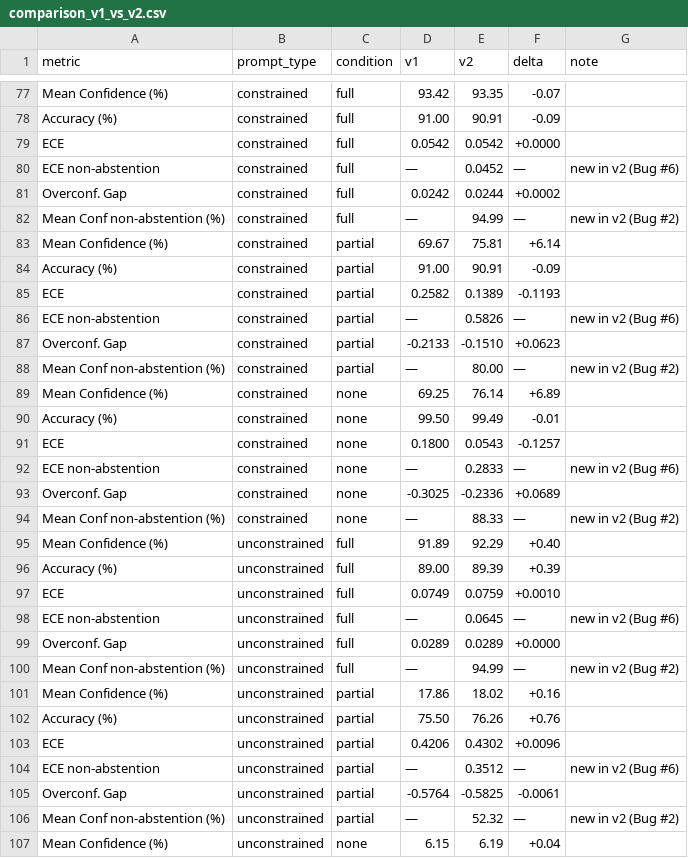
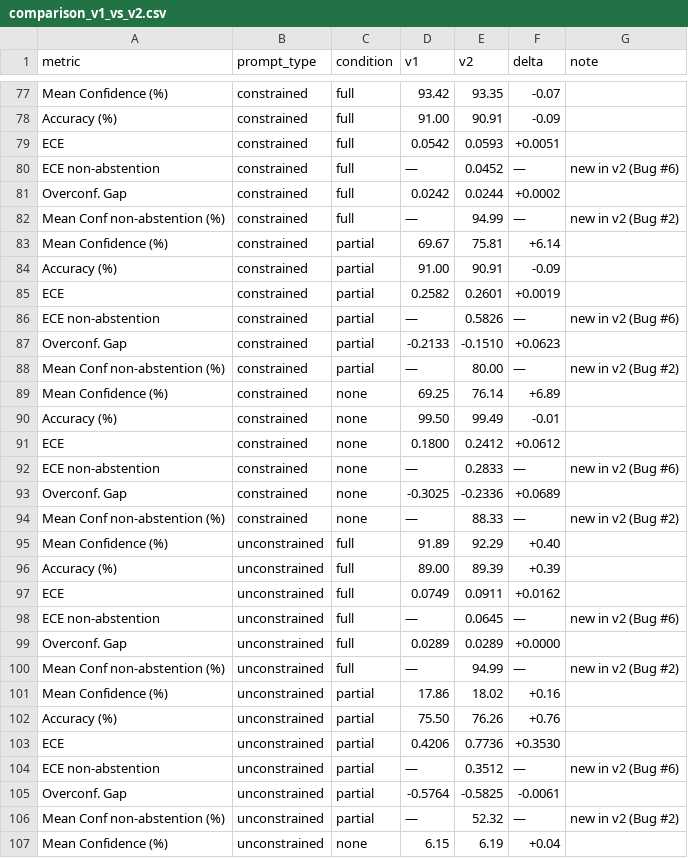
Before and after one commit to nohchi999/rag-hallucination-experiment, a CSV file: results/reanalysis_v2/comparison_v1_vs_v2.csv, drawn as a sheet; only a part is shown, gaps mark what is left out; the diff covers the shown part only.

```diff
--- a/results/reanalysis_v2/comparison_v1_vs_v2.csv
+++ b/results/reanalysis_v2/comparison_v1_vs_v2.csv
@@ -78,3 +78,3 @@ Mean Confidence (%),constrained,full,93.42,93.35,-0.07,
 Accuracy (%),constrained,full,91.00,90.91,-0.09,
-ECE,constrained,full,0.0542,0.0542,+0.0000,
+ECE,constrained,full,0.0542,0.0593,+0.0051,
 ECE non-abstention,constrained,full,—,0.0452,—,new in v2 (Bug #6)
@@ -84,3 +84,3 @@ Mean Confidence (%),constrained,partial,69.67,75.81,+6.14,
 Accuracy (%),constrained,partial,91.00,90.91,-0.09,
-ECE,constrained,partial,0.2582,0.1389,-0.1193,
+ECE,constrained,partial,0.2582,0.2601,+0.0019,
 ECE non-abstention,constrained,partial,—,0.5826,—,new in v2 (Bug #6)
@@ -90,3 +90,3 @@ Mean Confidence (%),constrained,none,69.25,76.14,+6.89,
 Accuracy (%),constrained,none,99.50,99.49,-0.01,
-ECE,constrained,none,0.1800,0.0543,-0.1257,
+ECE,constrained,none,0.1800,0.2412,+0.0612,
 ECE non-abstention,constrained,none,—,0.2833,—,new in v2 (Bug #6)
@@ -96,3 +96,3 @@ Mean Confidence (%),unconstrained,full,91.89,92.29,+0.40,
 Accuracy (%),unconstrained,full,89.00,89.39,+0.39,
-ECE,unconstrained,full,0.0749,0.0759,+0.0010,
+ECE,unconstrained,full,0.0749,0.0911,+0.0162,
 ECE non-abstention,unconstrained,full,—,0.0645,—,new in v2 (Bug #6)
@@ -102,3 +102,3 @@ Mean Confidence (%),unconstrained,partial,17.86,18.02,+0.16,
 Accuracy (%),unconstrained,partial,75.50,76.26,+0.76,
-ECE,unconstrained,partial,0.4206,0.4302,+0.0096,
+ECE,unconstrained,partial,0.4206,0.7736,+0.3530,
 ECE non-abstention,unconstrained,partial,—,0.3512,—,new in v2 (Bug #6)
```
Also changed, not shown: 2 edited cells elsewhere in this file, results/reanalysis_v2/table3_calibration_v2.csv, 6 other files.
